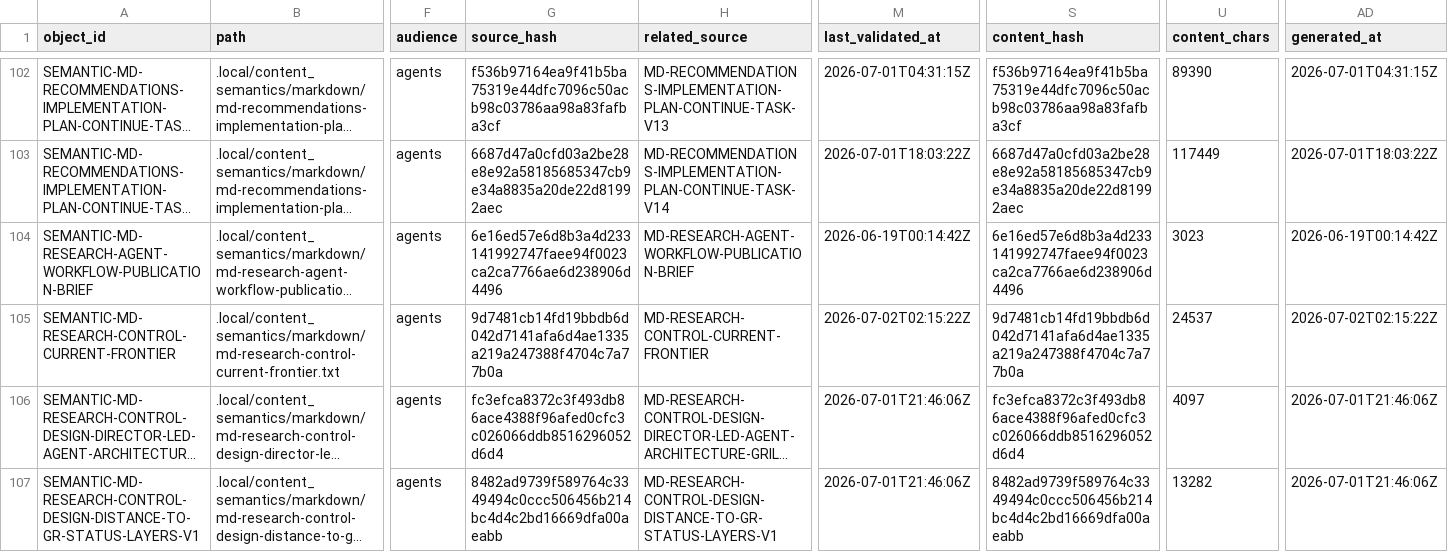
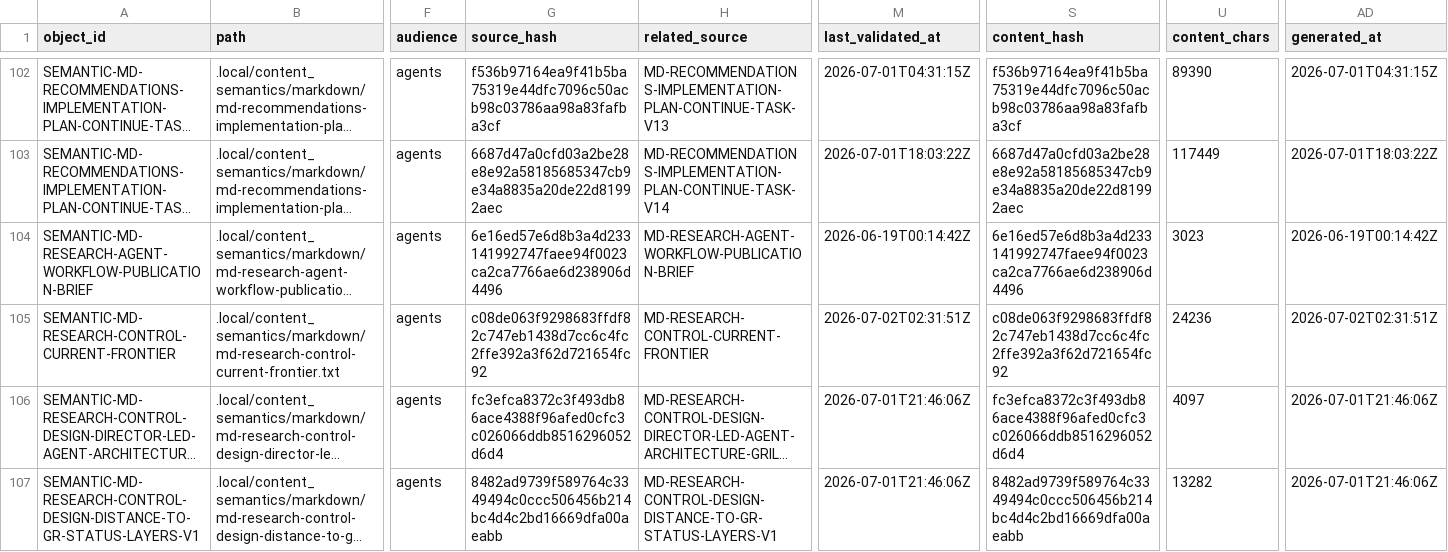
Before and after one commit to AngryOwlAI/The-AEther-Flow, a CSV file: registries/CONTENT_SEMANTIC_REGISTRY.csv, drawn as a sheet; only a part is shown, gaps mark what is left out; long unchanged cells end in …; the diff names each change by its address in the sheet, - before the commit and + after, or states it on an @@ line.

```diff
--- a/registries/CONTENT_SEMANTIC_REGISTRY.csv
+++ b/registries/CONTENT_SEMANTIC_REGISTRY.csv
-G105 (source_hash): 9d7481cb14fd19bbdb6d042d7141afa6d4ae1335a219a247388f4704c7a77b0a
+G105 (source_hash): c08de063f9298683ffdf82c747eb1438d7cc6c4fc2ffe392a3f62d721654fc92
-M105 (last_validated_at): 2026-07-02T02:15:22Z
+M105 (last_validated_at): 2026-07-02T02:31:51Z
-S105 (content_hash): 9d7481cb14fd19bbdb6d042d7141afa6d4ae1335a219a247388f4704c7a77b0a
+S105 (content_hash): c08de063f9298683ffdf82c747eb1438d7cc6c4fc2ffe392a3f62d721654fc92
-U105 (content_chars): 24537
+U105 (content_chars): 24236
-AD105 (generated_at): 2026-07-02T02:15:22Z
+AD105 (generated_at): 2026-07-02T02:31:51Z
```
Also changed, not shown: registries/DIRECTOR_DECISION_REGISTRY.csv, registries/MARKDOWN_SOURCE_REGISTRY.csv, 27 other files.
